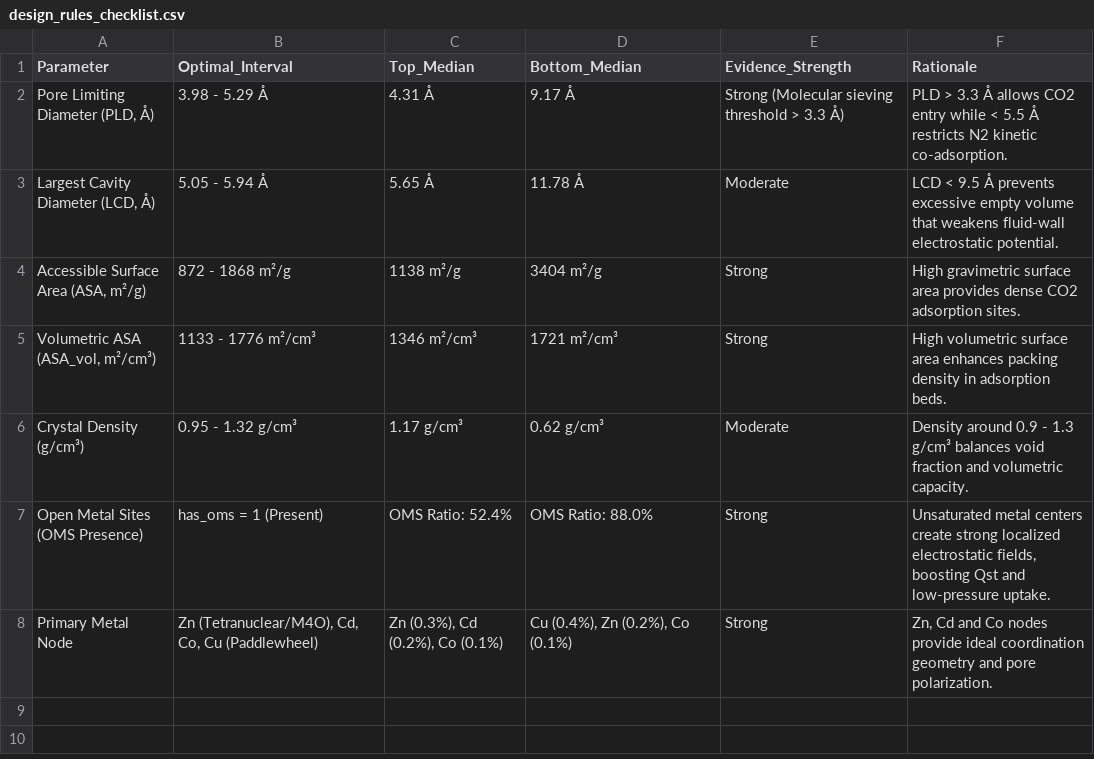
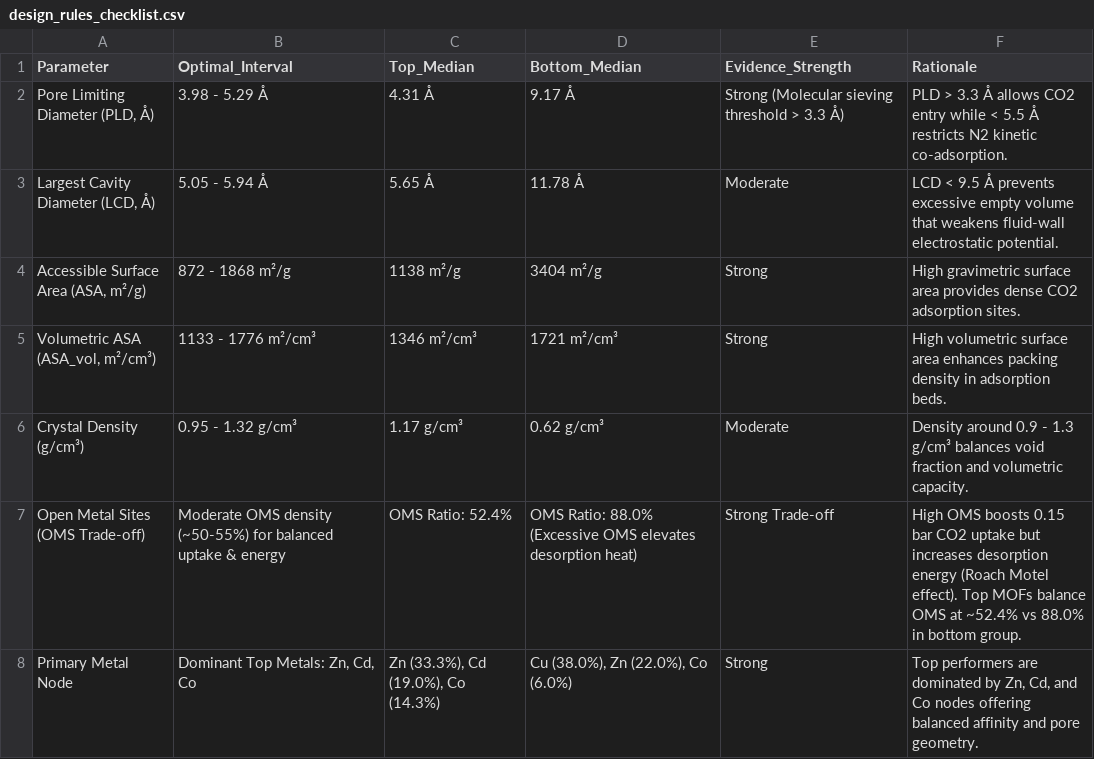
Before and after one commit to liuqi6776/MOF_research, a CSV file: results/design_rules_checklist.csv, drawn as a sheet.

Commit message:
Calibrate metal node percentage, dynamic metal intervals, OMS trade-off physics, and remove stale SHAP plot

```diff
--- a/results/design_rules_checklist.csv
+++ b/results/design_rules_checklist.csv
@@ -6,3 +6,3 @@ Parameter,Optimal_Interval,Top_Median,Bottom_Median,Evidence_Strength,Rationale
 Crystal Density (g/cm³),0.95 - 1.32 g/cm³,1.17 g/cm³,0.62 g/cm³,Moderate,Density around 0.9 - 1.3 g/cm³ balances void fraction and volumetric capacity.
-Open Metal Sites (OMS Presence),has_oms = 1 (Present),OMS Ratio: 52.4%,OMS Ratio: 88.0%,Strong,"Unsaturated metal centers create strong localized electrostatic fields, boosting Qst and low-pressure uptake."
-Primary Metal Node,"Zn (Tetranuclear/M4O), Cd, Co, Cu (Paddlewheel)","Zn (0.3%), Cd (0.2%), Co (0.1%)","Cu (0.4%), Zn (0.2%), Co (0.1%)",Strong,"Zn, Cd and Co nodes provide ideal coordination geometry and pore polarization."
+Open Metal Sites (OMS Trade-off),Moderate OMS density (~50-55%) for balanced uptake & energy,OMS Ratio: 52.4%,OMS Ratio: 88.0% (Excessive OMS elevates desorption heat),Strong Trade-off,High OMS boosts 0.15 bar CO2 uptake but increases desorption energy (Roach Motel effect). Top MOFs balance OMS at ~52.4% vs 88.0% in bottom group.
+Primary Metal Node,"Dominant Top Metals: Zn, Cd, Co","Zn (33.3%), Cd (19.0%), Co (14.3%)","Cu (38.0%), Zn (22.0%), Co (6.0%)",Strong,"Top performers are dominated by Zn, Cd, and Co nodes offering balanced affinity and pore geometry."
```
Also changed, not shown: 4 other files.
